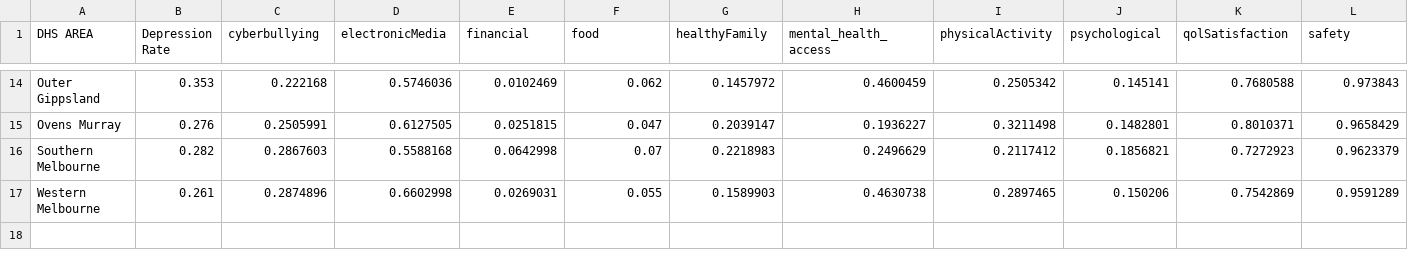
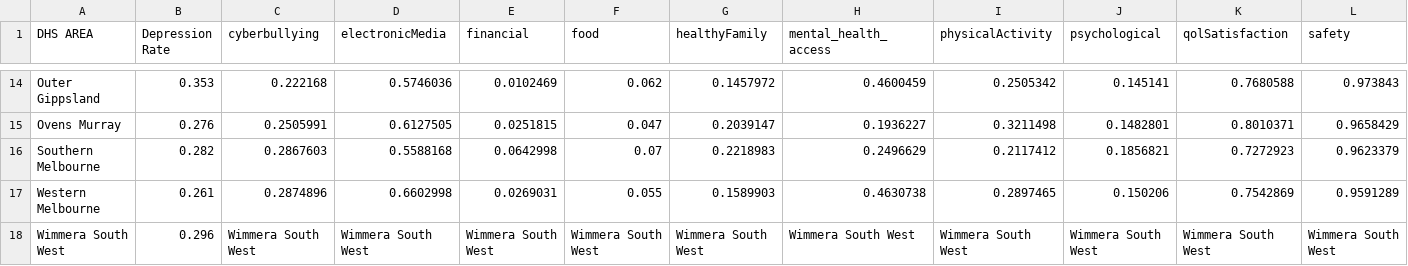
Before and after one commit to owowouwu/Youth-DS-Project, a CSV file: wrangled/DHS_data.csv, drawn as a sheet; only a part is shown, gaps mark what is left out; rows hold the shown columns only; the diff names each change by its address in the sheet, - before the commit and + after, or states it on an @@ line.

Commit message:
wimmera south west

```diff
--- a/wrangled/DHS_data.csv
+++ b/wrangled/DHS_data.csv
+row 18: Wimmera South West | 0.296 | Wimmera South West | Wimmera South West | Wimmera South West | Wimmera South West | Wimmera South West | Wimmera South West | Wimmera South West | Wimmera South West | Wimmera South West | Wimmera South West
```
Also changed, not shown: wrangled/depression2018DHS.csv, 14 other files.
